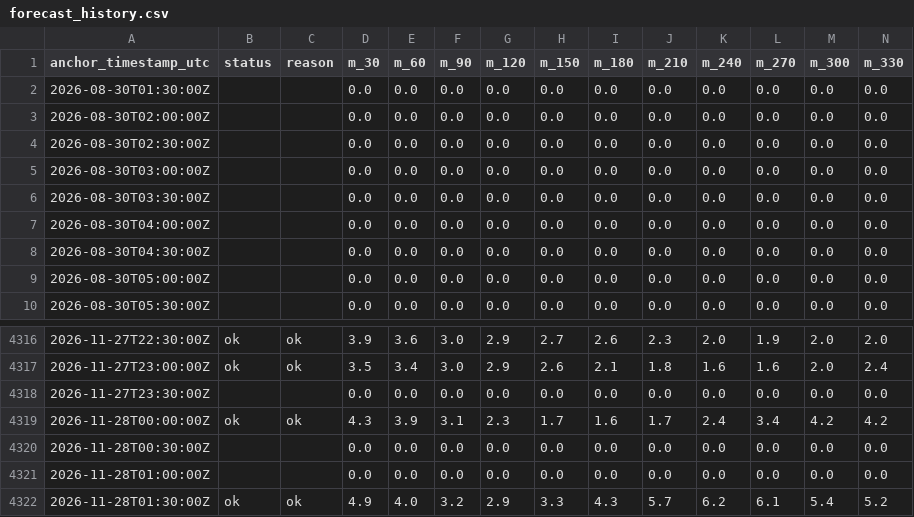
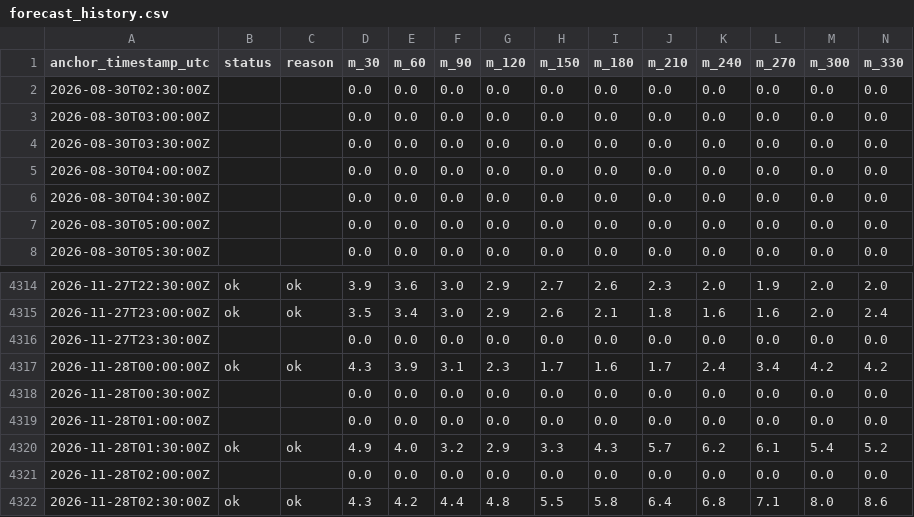
Before and after one commit to lupes-pierre/ap-prediction, a CSV file: site/data/forecast_history.csv, drawn as a sheet; only a part is shown, gaps mark what is left out; removed rows and columns are numbered as before the commit, all else as after; rows hold the shown columns only; the diff names each change by its address in the sheet, - before the commit and + after, or states it on an @@ line.

Commit message:
chore: update forecast data (2026-11-28T02:40:22Z)

```diff
--- a/site/data/forecast_history.csv
+++ b/site/data/forecast_history.csv
-row 2: 2026-08-30T01:30:00Z |  |  | 0.0 | 0.0 | 0.0 | 0.0 | 0.0 | 0.0 | 0.0 | 0.0 | 0.0 | 0.0 | 0.0
-row 3: 2026-08-30T02:00:00Z |  |  | 0.0 | 0.0 | 0.0 | 0.0 | 0.0 | 0.0 | 0.0 | 0.0 | 0.0 | 0.0 | 0.0
+row 4321: 2026-11-28T02:00:00Z |  |  | 0.0 | 0.0 | 0.0 | 0.0 | 0.0 | 0.0 | 0.0 | 0.0 | 0.0 | 0.0 | 0.0
+row 4322: 2026-11-28T02:30:00Z | ok | ok | 4.3 | 4.2 | 4.4 | 4.8 | 5.5 | 5.8 | 6.4 | 6.8 | 7.1 | 8.0 | 8.6
```
Also changed, not shown: 3 other files.
